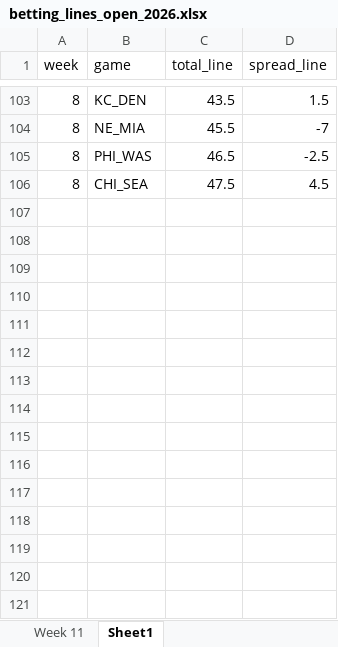
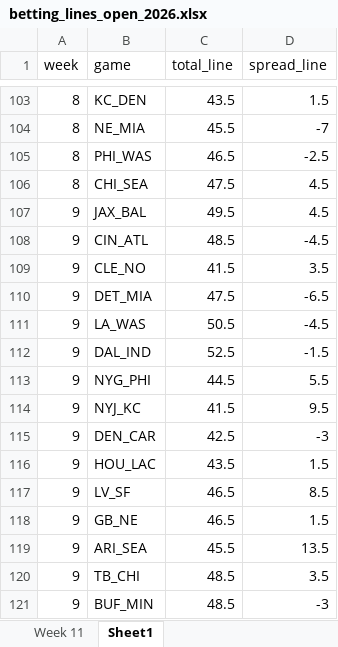
Before and after one commit to david-nemirovsky/Football-DNA, an Excel workbook: betting_lines_open_2026.xlsx, sheet Sheet1, drawn as a sheet; only a part is shown, gaps mark what is left out; values as stored, in another font and other column widths than the file's, no borders; the diff names each change by its address in the sheet, - before the commit and + after, or states it on an @@ line.

Commit message:
initial week 9 run

```diff
--- a/betting_lines_open_2026.xlsx (sheet Sheet1)
+++ b/betting_lines_open_2026.xlsx (sheet Sheet1)
+row 107: 9 | JAX_BAL | 49.5 | 4.5
+row 108: 9 | CIN_ATL | 48.5 | -4.5
+row 109: 9 | CLE_NO | 41.5 | 3.5
+row 110: 9 | DET_MIA | 47.5 | -6.5
+row 111: 9 | LA_WAS | 50.5 | -4.5
+row 112: 9 | DAL_IND | 52.5 | -1.5
+row 113: 9 | NYG_PHI | 44.5 | 5.5
+row 114: 9 | NYJ_KC | 41.5 | 9.5
+row 115: 9 | DEN_CAR | 42.5 | -3
+row 116: 9 | HOU_LAC | 43.5 | 1.5
+row 117: 9 | LV_SF | 46.5 | 8.5
+row 118: 9 | GB_NE | 46.5 | 1.5
+row 119: 9 | ARI_SEA | 45.5 | 13.5
+row 120: 9 | TB_CHI | 48.5 | 3.5
+row 121: 9 | BUF_MIN | 48.5 | -3
```
Also changed, not shown: bet_tracker.xlsx, 21 other files.
